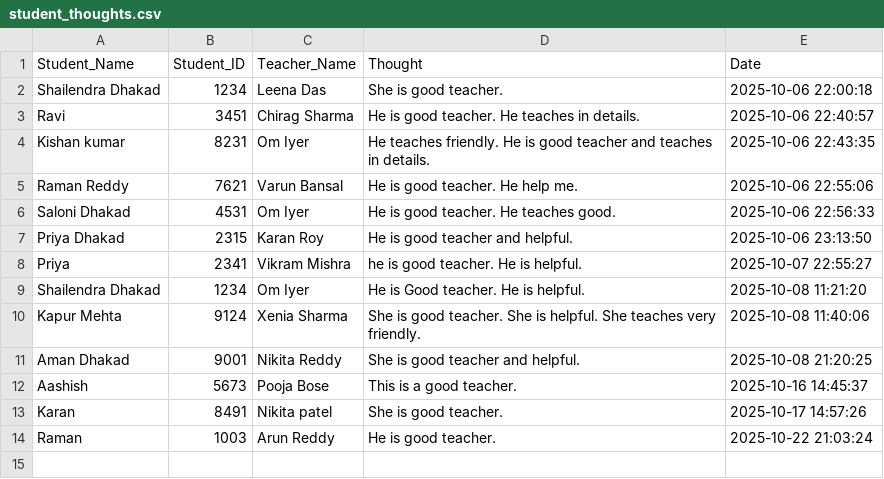
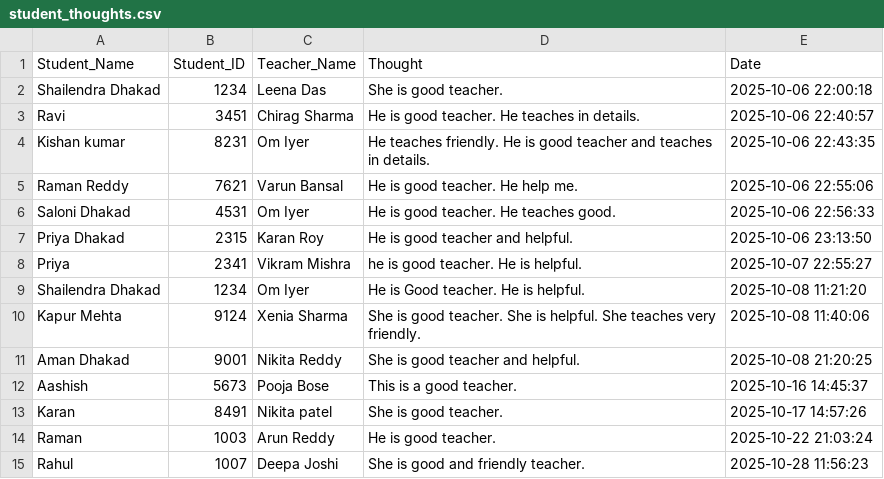
Before and after one commit to dhakarshailendra829/SmartTeacherDashboard, a CSV file: data/student_thoughts.csv, drawn as a sheet.

```diff
--- a/data/student_thoughts.csv
+++ b/data/student_thoughts.csv
@@ -14 +14,2 @@ Karan,8491,Nikita patel,She is good teacher.,2025-10-17 14:57:26
 Raman,1003,Arun Reddy,He is good teacher.,2025-10-22 21:03:24
+Rahul,1007,Deepa Joshi,She is good and friendly teacher.,2025-10-28 11:56:23
```
Also changed, not shown: data/appointments.csv, data/quiz_results.csv, 2 other files.
